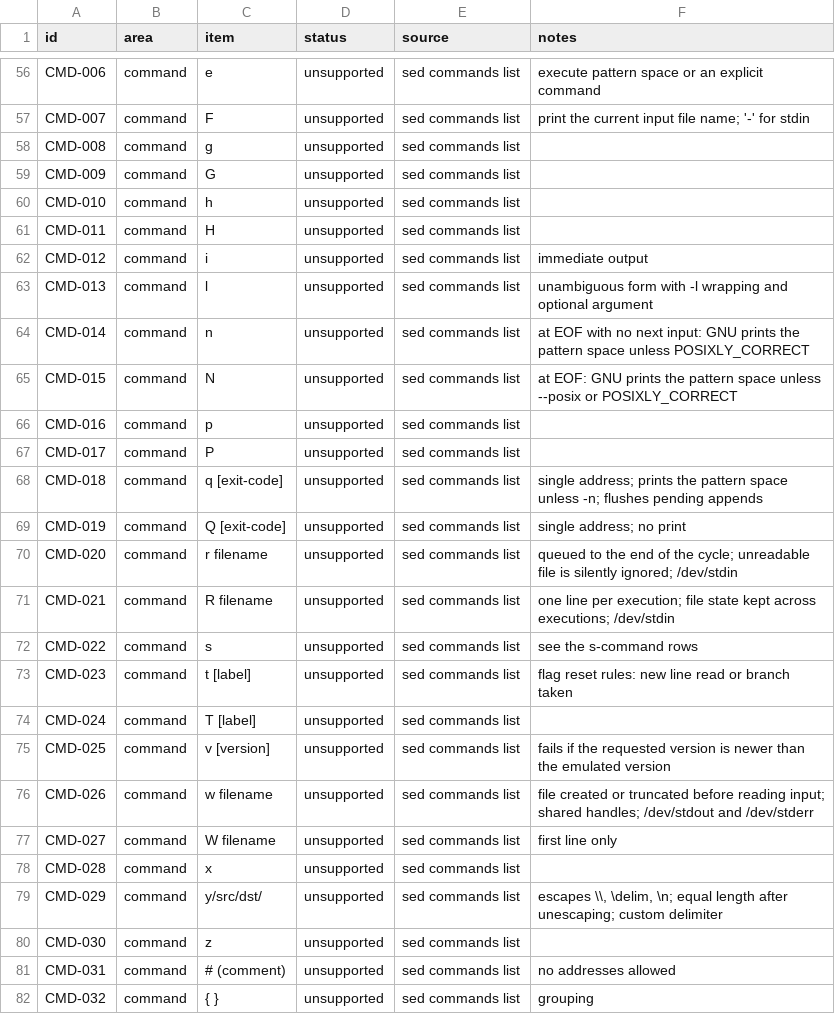
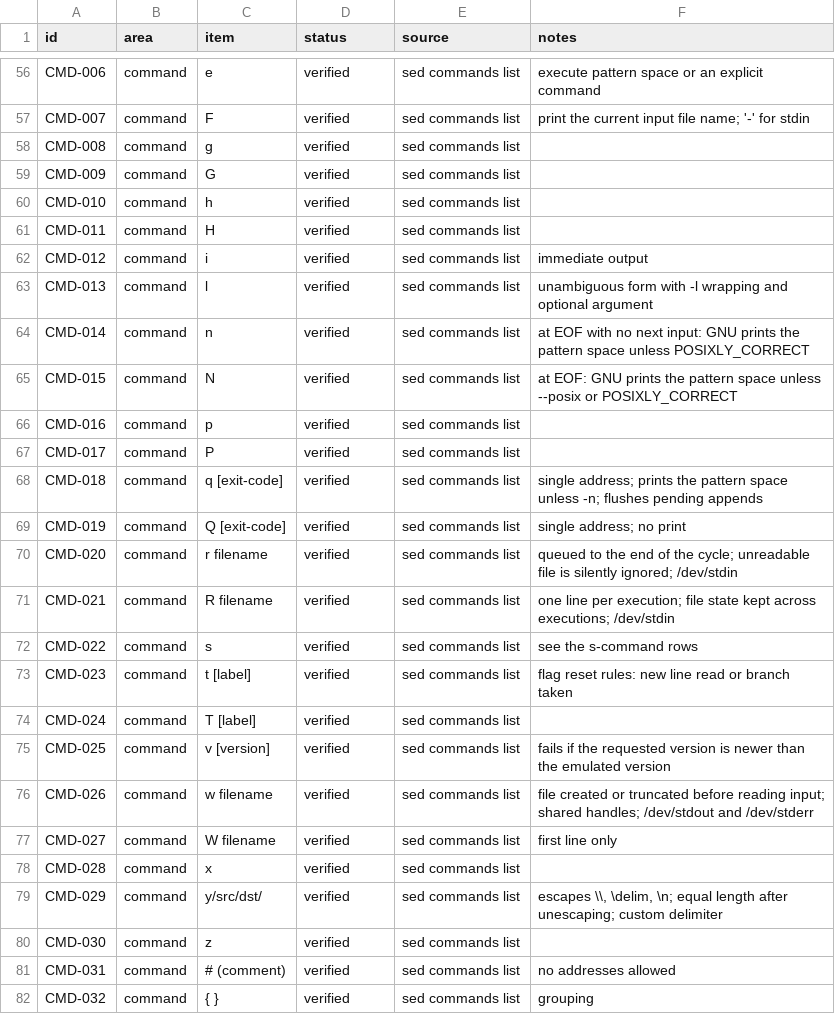
Before and after one commit to small-gear-lab/ripgsed, a TSV file: compat/sed.tsv, drawn as a sheet; only a part is shown, gaps mark what is left out; the diff covers the shown part only; the diff names each change by its address in the sheet, - before the commit and + after, or states it on an @@ line.

Commit message:
Compute compatibility statuses from the fixture results
The runner rewrites the status column (verified when every fixture covering
an item passes, partial when some do), fixtures covering verified items are
enforced, and the docs and README describe the current state: 167 of 235
items verified.

```diff
--- a/compat/sed.tsv
+++ b/compat/sed.tsv
-D56:D82 (status): unsupported
+D56:D82 (status): verified
```
Also changed, not shown: 154 edited cells elsewhere in this file, 7 other files.
